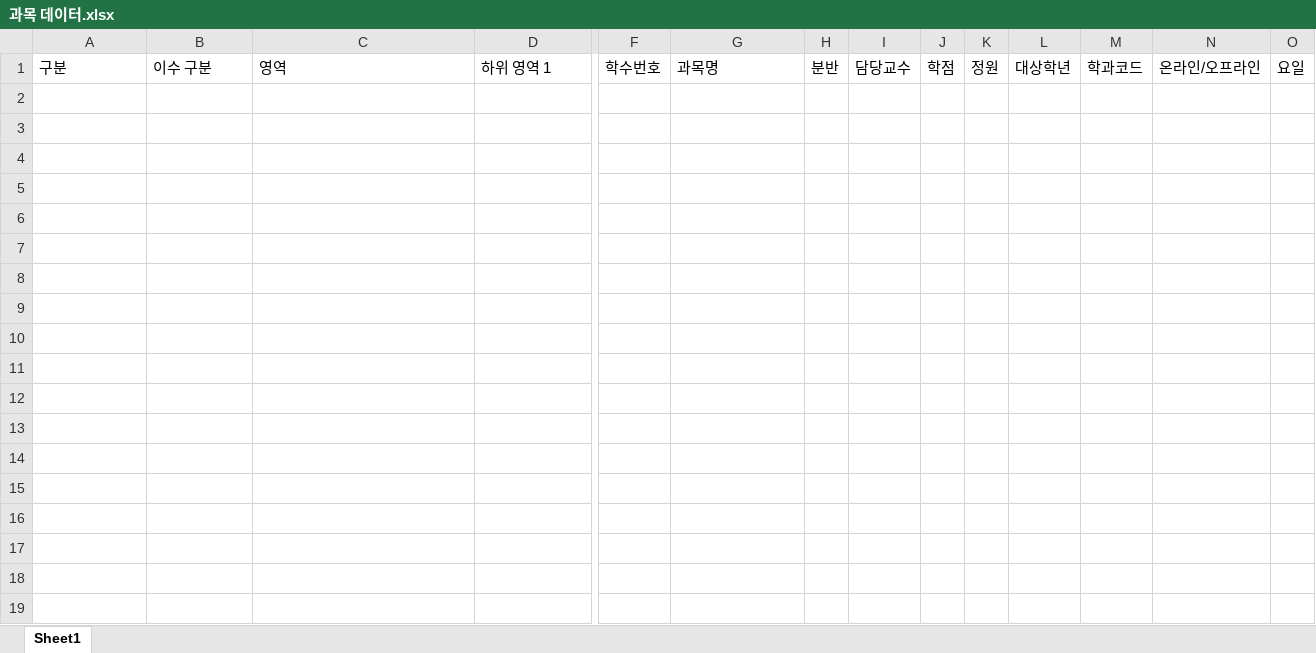
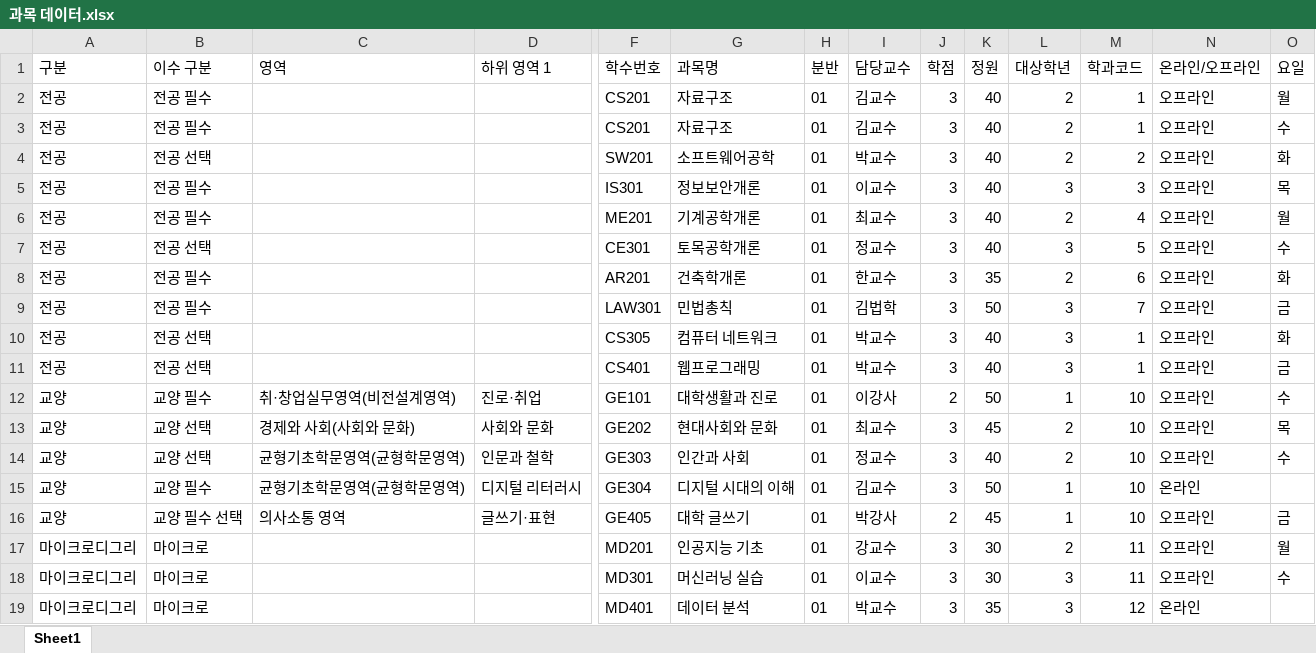
Before and after one commit to Jongho-Lee-dev/course-recommendation-timetable, an Excel workbook: 과목 데이터.xlsx, sheet Sheet1, drawn as a sheet; only a part is shown, gaps mark what is left out; values as stored, in another font and other column widths than the file's, no borders; rows hold the shown columns only; the diff names each change by its address in the sheet, - before the commit and + after, or states it on an @@ line.

Commit message:
feat: 과목 목업 데이터 추가

```diff
--- a/과목 데이터.xlsx (sheet Sheet1)
+++ b/과목 데이터.xlsx (sheet Sheet1)
+row 2: 전공 | 전공 필수 |  |  | CS201 | 자료구조 | 01 | 김교수 | 3 | 40 | 2 | 1 | 오프라인 | 월
+row 3: 전공 | 전공 필수 |  |  | CS201 | 자료구조 | 01 | 김교수 | 3 | 40 | 2 | 1 | 오프라인 | 수
+row 4: 전공 | 전공 선택 |  |  | SW201 | 소프트웨어공학 | 01 | 박교수 | 3 | 40 | 2 | 2 | 오프라인 | 화
+row 5: 전공 | 전공 필수 |  |  | IS301 | 정보보안개론 | 01 | 이교수 | 3 | 40 | 3 | 3 | 오프라인 | 목
+row 6: 전공 | 전공 필수 |  |  | ME201 | 기계공학개론 | 01 | 최교수 | 3 | 40 | 2 | 4 | 오프라인 | 월
+row 7: 전공 | 전공 선택 |  |  | CE301 | 토목공학개론 | 01 | 정교수 | 3 | 40 | 3 | 5 | 오프라인 | 수
+row 8: 전공 | 전공 필수 |  |  | AR201 | 건축학개론 | 01 | 한교수 | 3 | 35 | 2 | 6 | 오프라인 | 화
+row 9: 전공 | 전공 필수 |  |  | LAW301 | 민법총칙 | 01 | 김법학 | 3 | 50 | 3 | 7 | 오프라인 | 금
+row 10: 전공 | 전공 선택 |  |  | CS305 | 컴퓨터 네트워크 | 01 | 박교수 | 3 | 40 | 3 | 1 | 오프라인 | 화
+row 11: 전공 | 전공 선택 |  |  | CS401 | 웹프로그래밍 | 01 | 박교수 | 3 | 40 | 3 | 1 | 오프라인 | 금
+row 12: 교양 | 교양 필수 | 취·창업실무영역(비전설계영역) | 진로·취업 | GE101 | 대학생활과 진로 | 01 | 이강사 | 2 | 50 | 1 | 10 | 오프라인 | 수
+row 13: 교양 | 교양 선택 | 경제와 사회(사회와 문화) | 사회와 문화 | GE202 | 현대사회와 문화 | 01 | 최교수 | 3 | 45 | 2 | 10 | 오프라인 | 목
+row 14: 교양 | 교양 선택 | 균형기초학문영역(균형학문영역) | 인문과 철학 | GE303 | 인간과 사회 | 01 | 정교수 | 3 | 40 | 2 | 10 | 오프라인 | 수
+row 15: 교양 | 교양 필수 | 균형기초학문영역(균형학문영역) | 디지털 리터러시 | GE304 | 디지털 시대의 이해 | 01 | 김교수 | 3 | 50 | 1 | 10 | 온라인
+row 16: 교양 | 교양 필수 선택 | 의사소통 영역 | 글쓰기·표현 | GE405 | 대학 글쓰기 | 01 | 박강사 | 2 | 45 | 1 | 10 | 오프라인 | 금
+row 17: 마이크로디그리 | 마이크로 |  |  | MD201 | 인공지능 기초 | 01 | 강교수 | 3 | 30 | 2 | 11 | 오프라인 | 월
+row 18: 마이크로디그리 | 마이크로 |  |  | MD301 | 머신러닝 실습 | 01 | 이교수 | 3 | 30 | 3 | 11 | 오프라인 | 수
+row 19: 마이크로디그리 | 마이크로 |  |  | MD401 | 데이터 분석 | 01 | 박교수 | 3 | 35 | 3 | 12 | 온라인
```
